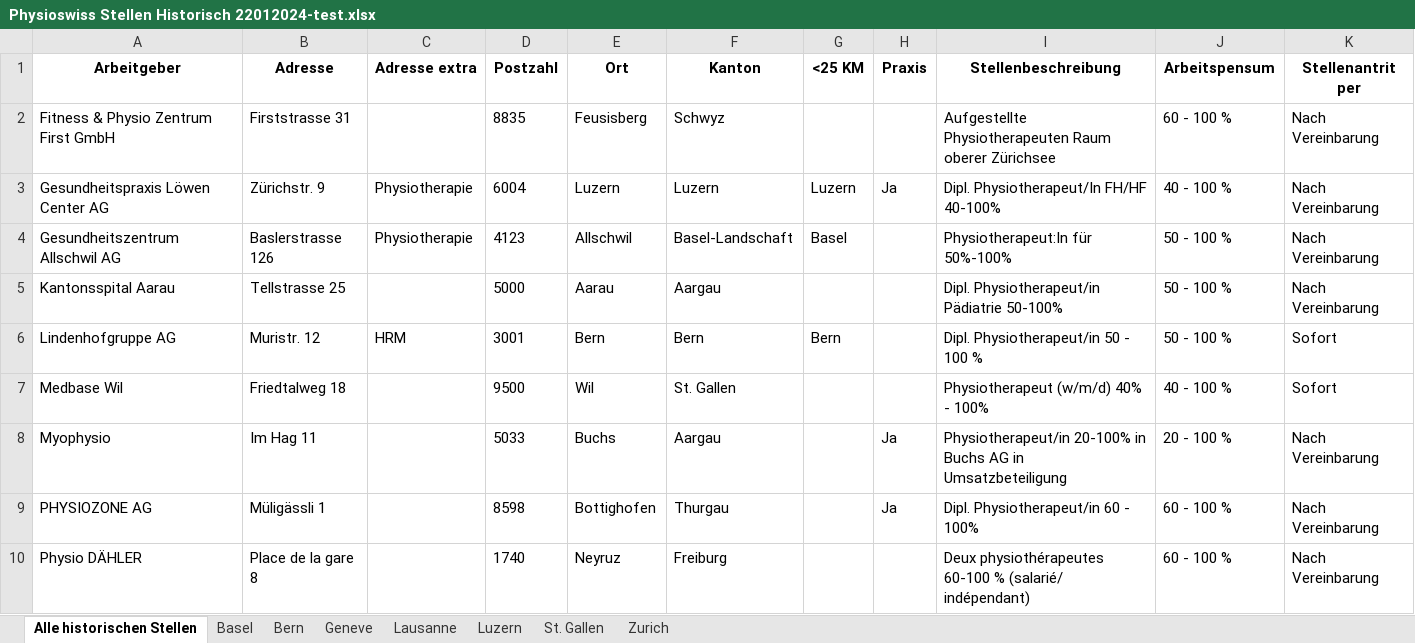
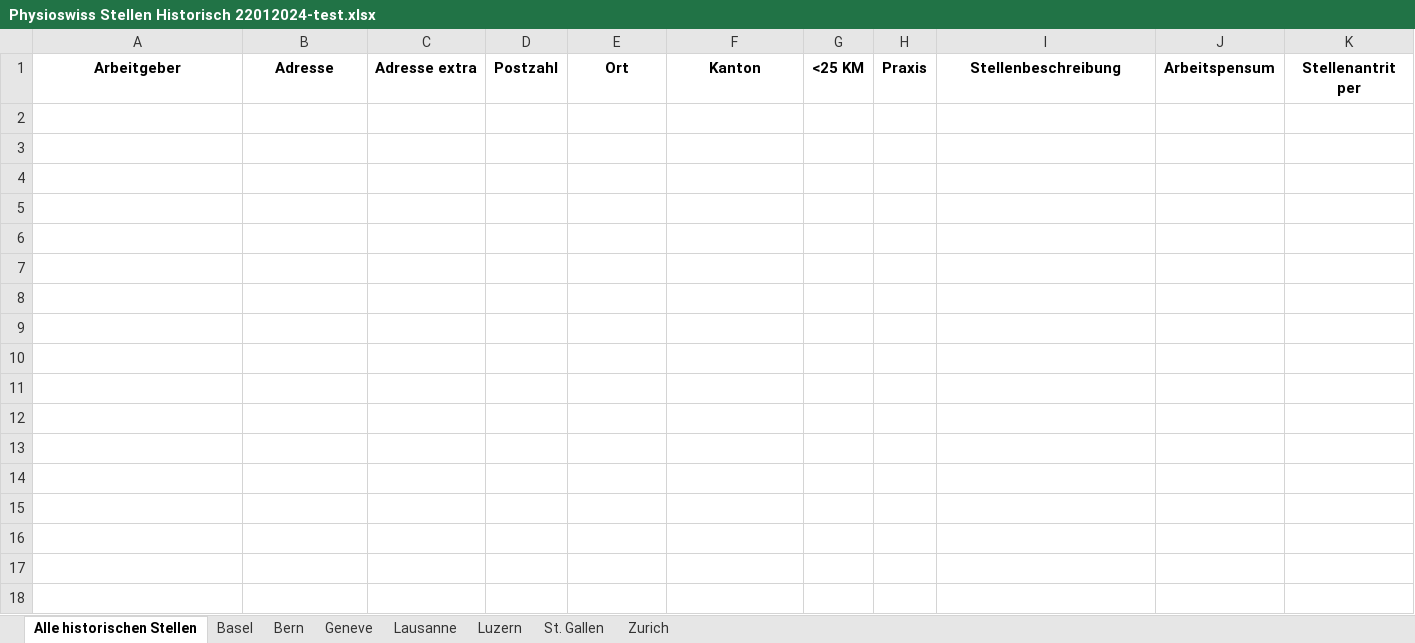
Before and after one commit to Rensez97/physio-git, an Excel workbook: data/Physioswiss Stellen Historisch 22012024-test.xlsx, sheet Alle historischen Stellen, drawn as a sheet; only a part is shown; values as stored, in another font and other column widths than the file's, no borders; rows hold the shown columns only; the diff covers the shown part only; the diff names each change by its address in the sheet, - before the commit and + after, or states it on an @@ line.

```diff
--- a/data/Physioswiss Stellen Historisch 22012024-test.xlsx (sheet Alle historischen Stellen)
+++ b/data/Physioswiss Stellen Historisch 22012024-test.xlsx (sheet Alle historischen Stellen)
-row 2: Fitness & Physio Zentrum First GmbH | Firststrasse 31 |  | 8835 | Feusisberg | Schwyz |  |  | Aufgestellte Physiotherapeuten Raum oberer Zürichsee | 60 - 100 % | Nach Vereinbarung
-row 3: Gesundheitspraxis Löwen Center AG | Zürichstr. 9 | Physiotherapie | 6004 | Luzern | Luzern | Luzern | Ja | Dipl. Physiotherapeut/In FH/HF 40-100% | 40 - 100 % | Nach Vereinbarung
-row 4: Gesundheitszentrum Allschwil AG | Baslerstrasse 126 | Physiotherapie | 4123 | Allschwil | Basel-Landschaft | Basel |  | Physiotherapeut:In für 50%-100% | 50 - 100 % | Nach Vereinbarung
-row 5: Kantonsspital Aarau | Tellstrasse 25 |  | 5000 | Aarau | Aargau |  |  | Dipl. Physiotherapeut/in Pädiatrie 50-100% | 50 - 100 % | Nach Vereinbarung
-row 6: Lindenhofgruppe AG | Muristr. 12 | HRM | 3001 | Bern | Bern | Bern |  | Dipl. Physiotherapeut/in 50 - 100 % | 50 - 100 % | Sofort
-row 7: Medbase Wil | Friedtalweg 18 |  | 9500 | Wil | St. Gallen |  |  | Physiotherapeut (w/m/d) 40% - 100% | 40 - 100 % | Sofort
-row 8: Myophysio | Im Hag 11 |  | 5033 | Buchs | Aargau |  | Ja | Physiotherapeut/in 20-100% in Buchs AG in Umsatzbeteiligung | 20 - 100 % | Nach Vereinbarung
-row 9: PHYSIOZONE AG | Müligässli 1 |  | 8598 | Bottighofen | Thurgau |  | Ja | Dipl. Physiotherapeut/in 60 - 100% | 60 - 100 % | Nach Vereinbarung
-row 10: Physio DÄHLER | Place de la gare 8 |  | 1740 | Neyruz | Freiburg |  |  | Deux physiothérapeutes 60-100 % (salarié/ indépendant) | 60 - 100 % | Nach Vereinbarung
```
Also changed, not shown: 17 removed rows elsewhere in this sheet, sheet Bern, sheet Zurich, sheet Luzern, sheet Basel, sheet Geneve, data/Physioswiss Stellen Aktiv 22012024-test.xlsx, 7 other files.
